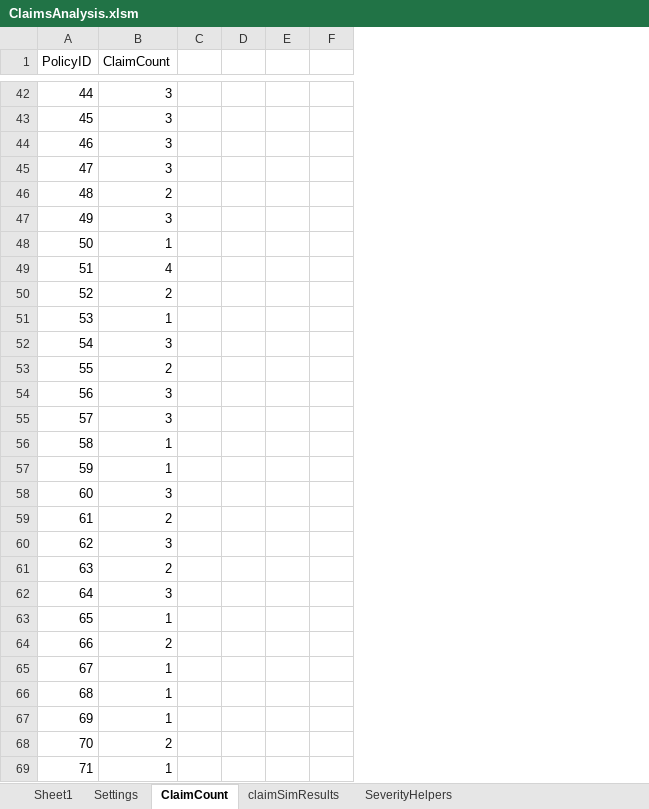
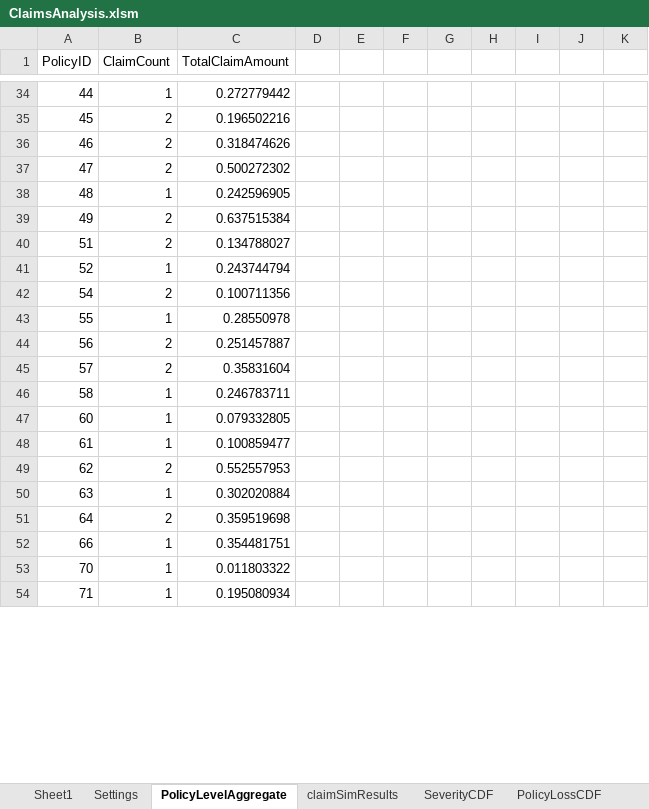
Before and after one commit to tlberg2/portfolio, an Excel workbook: claimsSim/ClaimsAnalysis.xlsm, sheet PolicyLevelAggregate, drawn as a sheet; only a part is shown, gaps mark what is left out; values as stored, in another font and other column widths than the file's, no borders; table styles not drawn; removed rows and columns are numbered as before the commit, all else as after; the diff covers the shown part only; the diff names each change by its address in the sheet, - before the commit and + after, or states it on an @@ line.

```diff
--- a/claimsSim/ClaimsAnalysis.xlsm (sheet PolicyLevelAggregate)
+++ b/claimsSim/ClaimsAnalysis.xlsm (sheet PolicyLevelAggregate)
-sheet tab: ClaimCount
+sheet tab: PolicyLevelAggregate
-sheet tab: SeverityHelpers
+sheet tab: SeverityCDF
+sheet tab: PolicyLossCDF
+column C (TotalClaimAmount), rows 34-54: 0.272779442 | 0.196502216 | 0.318474626 | 0.500272302 | 0.242596905 | 0.637515384 | 0.134788027 | 0.243744794 | 0.100711356 | 0.28550978 | 0.251457887 | 0.35831604 | 0.246783711 | 0.079332805 | 0.100859477 | 0.552557953 | 0.302020884 | 0.359519698 | 0.354481751 | 0.011803322 | 0.195080934
-column D, empty
+column E, empty
+column F, empty
+column I, empty
+column J, empty
+column K, empty
-B34 (ClaimCount): 3
+B34 (ClaimCount): 1
-B35:B37 (ClaimCount): 3
+B35:B37 (ClaimCount): 2
-B38 (ClaimCount): 2
+B38 (ClaimCount): 1
-B39 (ClaimCount): 3
+B39 (ClaimCount): 2
-row 48: 50 | 1
-B40 (ClaimCount): 4
+B40 (ClaimCount): 2
-B41 (ClaimCount): 2
+B41 (ClaimCount): 1
-row 51: 53 | 1
-B42 (ClaimCount): 3
+B42 (ClaimCount): 2
-B43 (ClaimCount): 2
+B43 (ClaimCount): 1
-B44:B45 (ClaimCount): 3
+B44:B45 (ClaimCount): 2
-row 57: 59 | 1
-B47 (ClaimCount): 3
+B47 (ClaimCount): 1
-B48 (ClaimCount): 2
+B48 (ClaimCount): 1
-B49 (ClaimCount): 3
+B49 (ClaimCount): 2
-B50 (ClaimCount): 2
+B50 (ClaimCount): 1
-B51 (ClaimCount): 3
+B51 (ClaimCount): 2
-row 63: 65 | 1
-B52 (ClaimCount): 2
+B52 (ClaimCount): 1
-row 65: 67 | 1
-row 66: 68 | 1
-row 67: 69 | 1
-B53 (ClaimCount): 2
+B53 (ClaimCount): 1
```
Also changed, not shown: 71 added rows, 64 removed rows and 405 edited cells elsewhere in this sheet, sheet claimSimResults, sheet SeverityCDF, sheet Sheet1, charts or pictures.
